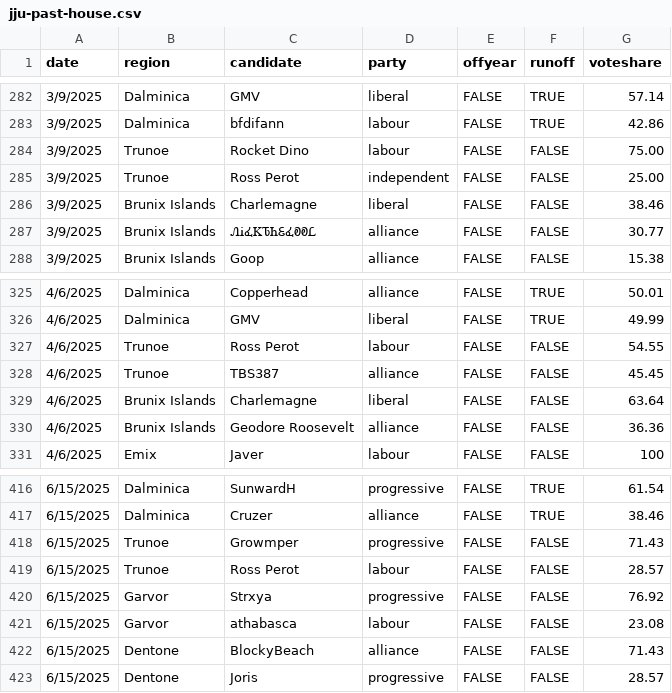
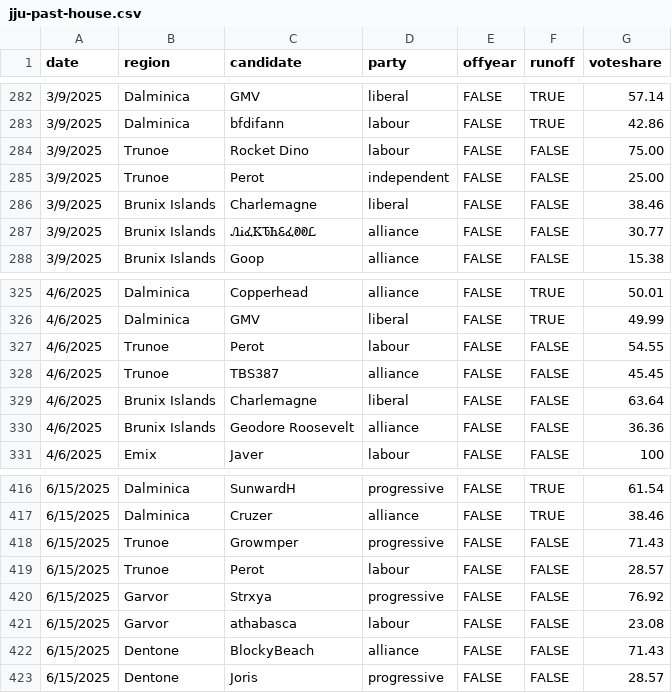
Before and after one commit to jacksonjude/USA-Election-Map, a CSV file: csv-sources/jju-past-house.csv, drawn as a sheet; only a part is shown, gaps mark what is left out.

```diff
--- a/csv-sources/jju-past-house.csv
+++ b/csv-sources/jju-past-house.csv
@@ -284,3 +284,3 @@ date,region,candidate,party,offyear,runoff,voteshare
 3/9/2025,Trunoe,Rocket Dino,labour,FALSE,FALSE,75.00
-3/9/2025,Trunoe,Ross Perot,independent,FALSE,FALSE,25.00
+3/9/2025,Trunoe,Perot,independent,FALSE,FALSE,25.00
 3/9/2025,Brunix Islands,Charlemagne,liberal,FALSE,FALSE,38.46
@@ -326,3 +326,3 @@ date,region,candidate,party,offyear,runoff,voteshare
 4/6/2025,Dalminica,GMV,liberal,FALSE,TRUE,49.99
-4/6/2025,Trunoe,Ross Perot,labour,FALSE,FALSE,54.55
+4/6/2025,Trunoe,Perot,labour,FALSE,FALSE,54.55
 4/6/2025,Trunoe,TBS387,alliance,FALSE,FALSE,45.45
@@ -418,3 +418,3 @@ date,region,candidate,party,offyear,runoff,voteshare
 6/15/2025,Trunoe,Growmper,progressive,FALSE,FALSE,71.43
-6/15/2025,Trunoe,Ross Perot,labour,FALSE,FALSE,28.57
+6/15/2025,Trunoe,Perot,labour,FALSE,FALSE,28.57
 6/15/2025,Garvor,Strxya,progressive,FALSE,FALSE,76.92
```
Also changed, not shown: csv-sources/jju-past-governor.csv, 2 other files.
